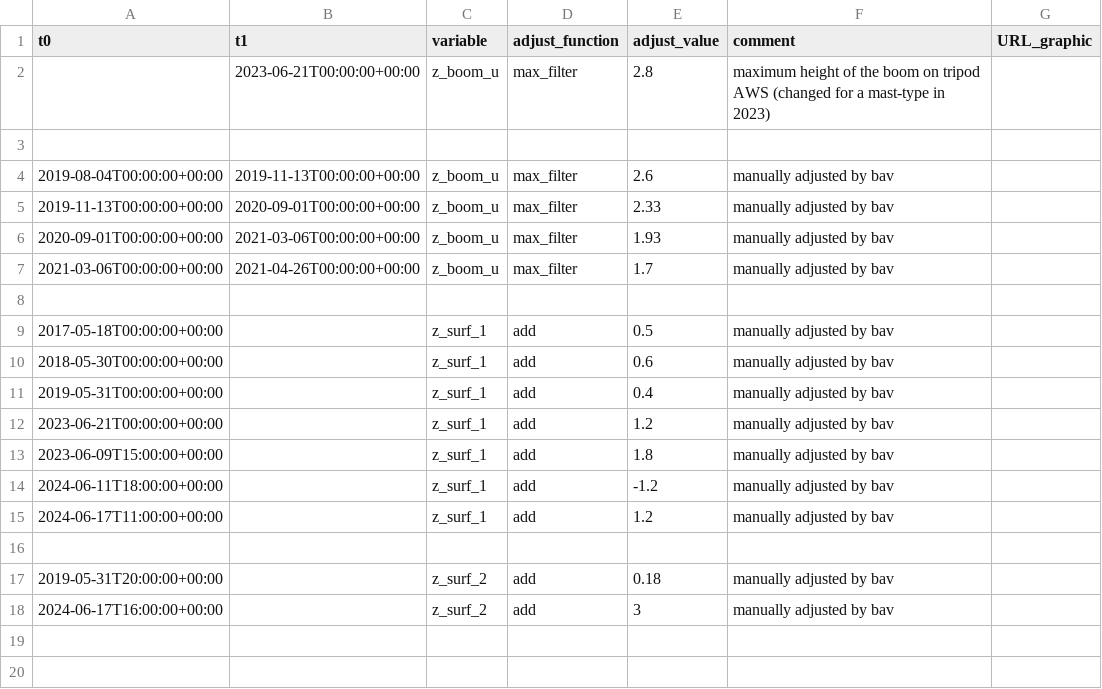
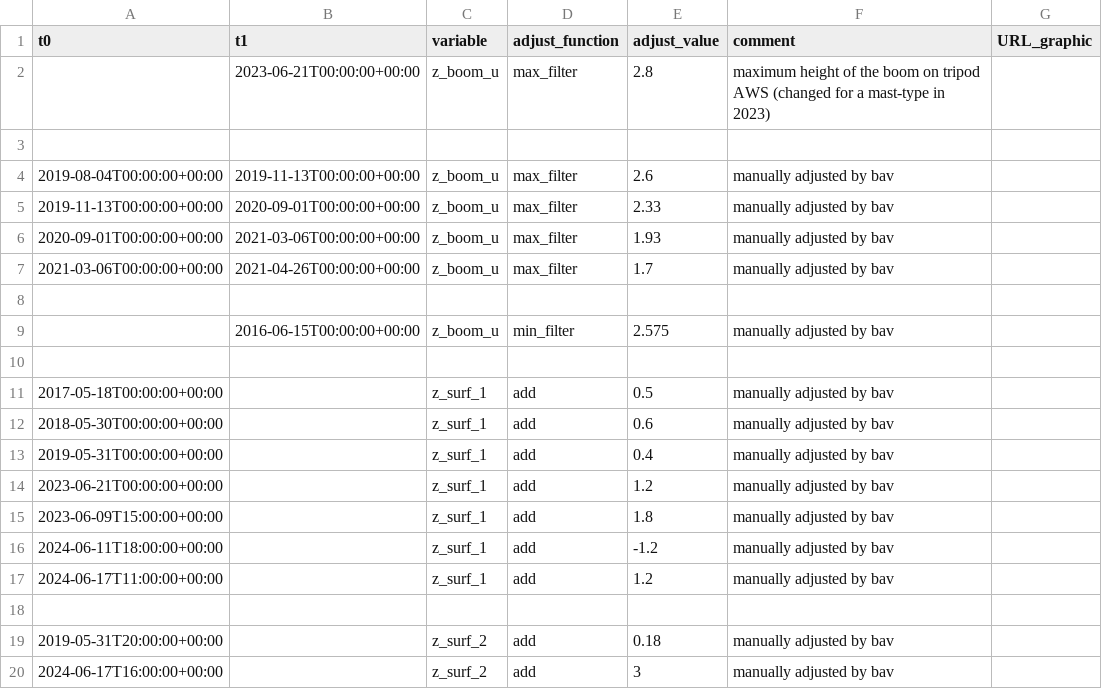
Before and after one commit to GEUS-Glaciology-and-Climate/PROMICE-AWS-data-issues, a CSV file: adjustments/EGP.csv, drawn as a sheet.

Commit message:
height filtering EGP

```diff
--- a/adjustments/EGP.csv
+++ b/adjustments/EGP.csv
@@ -8,2 +8,4 @@ t0,t1,variable,adjust_function,adjust_value,comment,URL_graphic
 
+,2016-06-15T00:00:00+00:00,z_boom_u,min_filter,2.575,manually adjusted by bav,
+
 2017-05-18T00:00:00+00:00,,z_surf_1,add,0.5,manually adjusted by bav,
```
